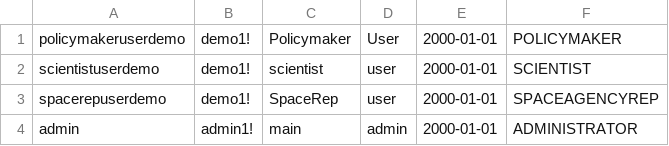
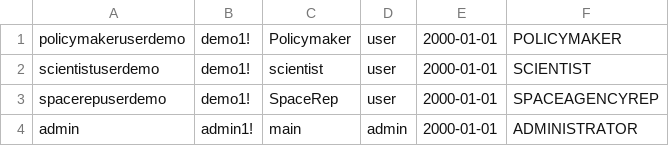
Before and after one commit to BigMonk3/rso-database, a CSV file: SpaceDebrisSystem/users.csv, drawn as a sheet.

```diff
--- a/SpaceDebrisSystem/users.csv
+++ b/SpaceDebrisSystem/users.csv
@@ -1,2 +1,2 @@
-policymakeruserdemo,demo1!,Policymaker,User,2000-01-01,POLICYMAKER
+policymakeruserdemo,demo1!,Policymaker,user,2000-01-01,POLICYMAKER
 scientistuserdemo,demo1!,scientist,user,2000-01-01,SCIENTIST
```
Also changed, not shown: 3 other files.
